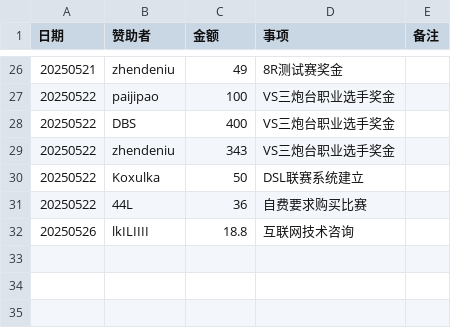
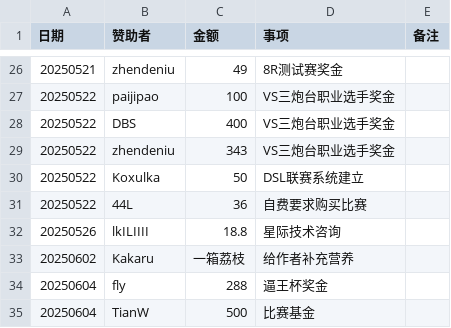
Before and after one commit to GGrush-Doudizhu/GGrush-Doudizhu.github.io, a CSV file: sponsor/details/donate_list.csv, drawn as a sheet; only a part is shown, gaps mark what is left out.

Commit message:
update sponsor

```diff
--- a/sponsor/details/donate_list.csv
+++ b/sponsor/details/donate_list.csv
@@ -31,2 +31,5 @@
 20250522,44L,36,自费要求购买比赛,
-20250526,lkILIIII,18.8,互联网技术咨询,
+20250526,lkILIIII,18.8,星际技术咨询,
+20250602,Kakaru,一箱荔枝,给作者补充营养,
+20250604,fly,288,逼王杯奖金,
+20250604,TianW,500,比赛基金,
```
Also changed, not shown: sponsor/details/donate_sort.csv, 2 other files.
